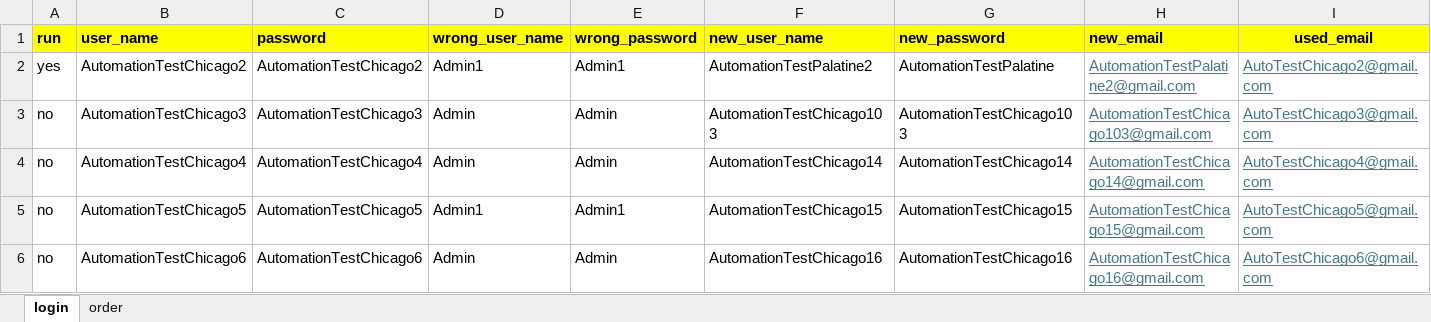
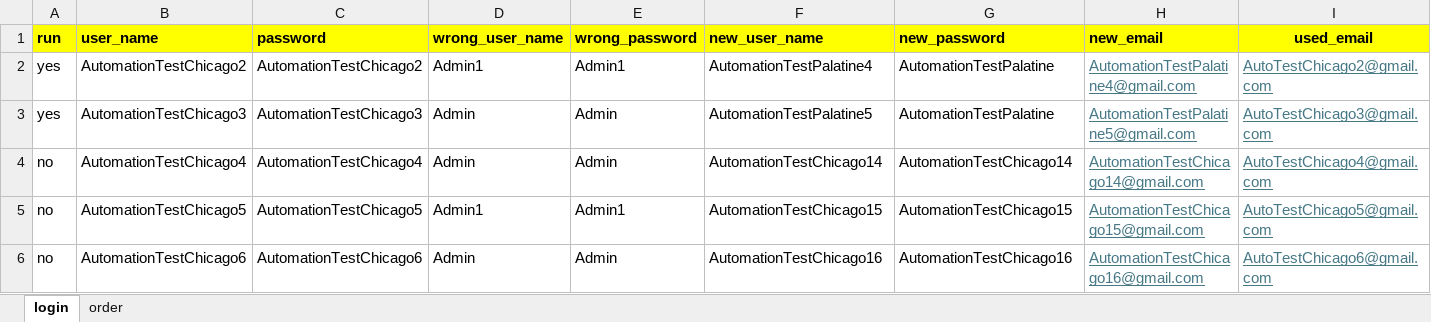
Before and after one commit to DmitriyV7/POM6, an Excel workbook: src/main/resources/test_data/Test_Data.xlsx, sheet login, drawn as a sheet; only a part is shown; values as stored, in another font and other column widths than the file's, no borders; the diff names each change by its address in the sheet, - before the commit and + after, or states it on an @@ line.

```diff
--- a/src/main/resources/test_data/Test_Data.xlsx (sheet login)
+++ b/src/main/resources/test_data/Test_Data.xlsx (sheet login)
-F2 (new_user_name): AutomationTestPalatine2
+F2 (new_user_name): AutomationTestPalatine4
-H2 (new_email): AutomationTestPalatine2@gmail.com
+H2 (new_email): AutomationTestPalatine4@gmail.com
-A3 (run): no
+A3 (run): yes
-F3 (new_user_name): AutomationTestChicago103
+F3 (new_user_name): AutomationTestPalatine5
-G3 (new_password): AutomationTestChicago103
+G3 (new_password): AutomationTestPalatine
-H3 (new_email): AutomationTestChicago103@gmail.com
+H3 (new_email): AutomationTestPalatine5@gmail.com
```
Also changed, not shown: sheet order.
